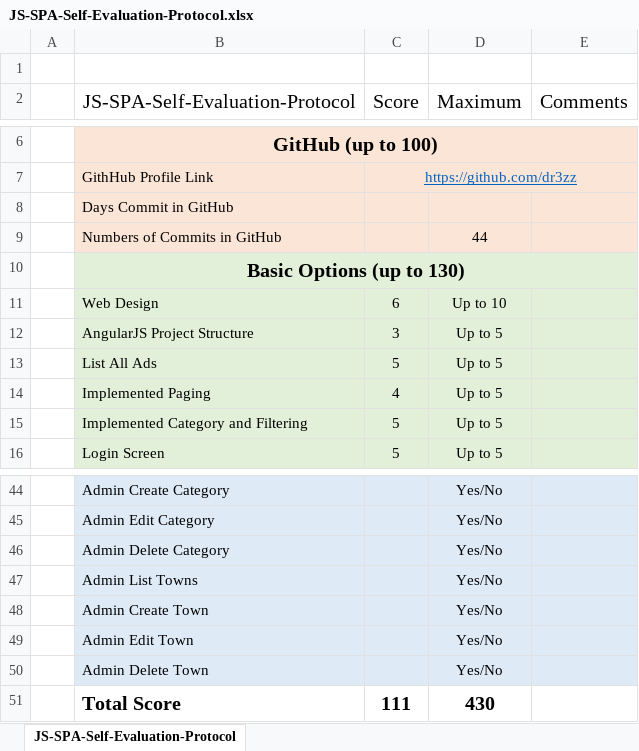
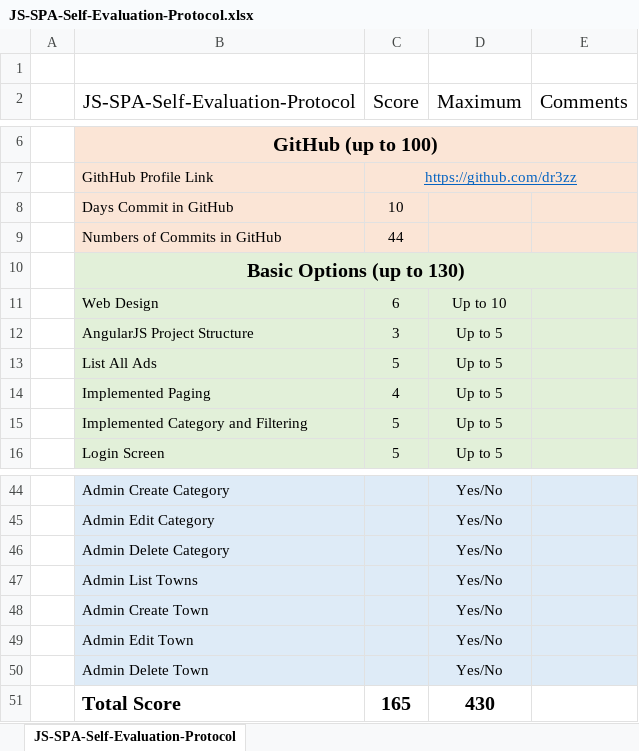
Before and after one commit to dr3zz/Softuni, an Excel workbook: SPA-AngularJS/JS-SPA-Self-Evaluation-Protocol.xlsx, sheet JS-SPA-Self-Evaluation-Protocol, drawn as a sheet; only a part is shown, gaps mark what is left out; values as stored, in another font and other column widths than the file's, no borders; the diff names each change by its address in the sheet, - before the commit and + after, or states it on an @@ line.

```diff
--- a/SPA-AngularJS/JS-SPA-Self-Evaluation-Protocol.xlsx (sheet JS-SPA-Self-Evaluation-Protocol)
+++ b/SPA-AngularJS/JS-SPA-Self-Evaluation-Protocol.xlsx (sheet JS-SPA-Self-Evaluation-Protocol)
-C8 (Score): (empty)
+C8 (Score): 10
-C9 (Score): (empty)
+C9 (Score): 44
-D9 (Maximum): 44
+D9 (Maximum): (empty)
-C51 (Score): 111
+C51 (Score): 165
```
